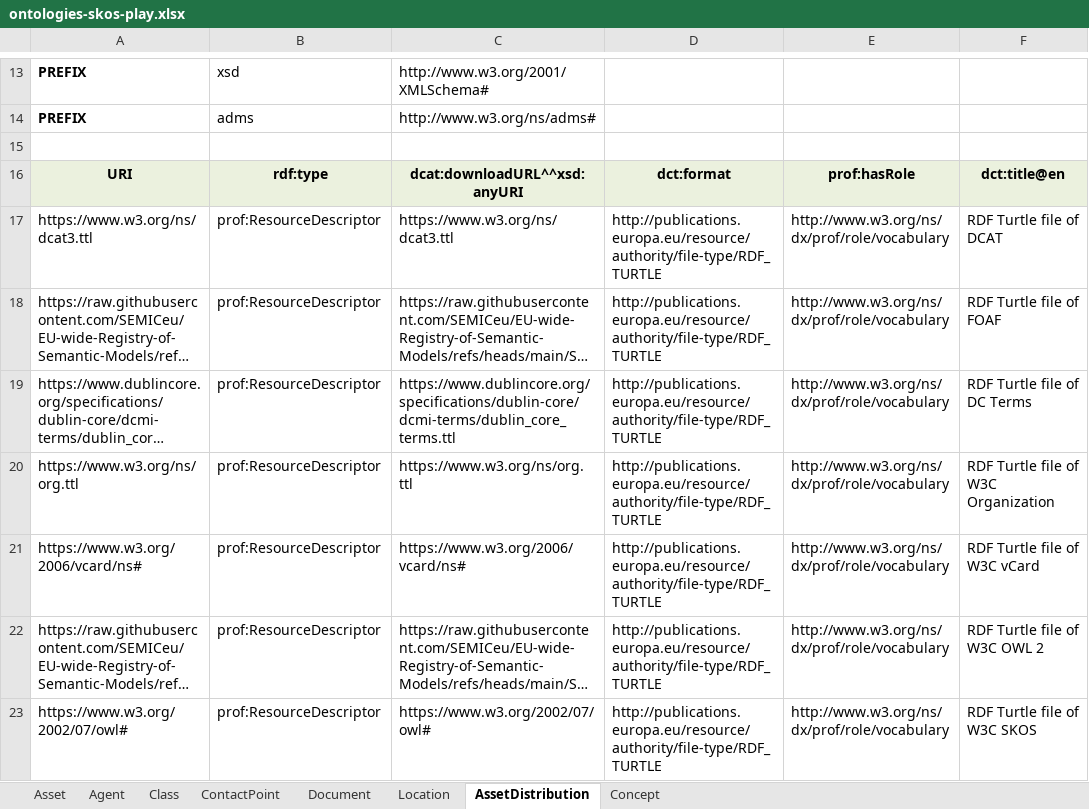
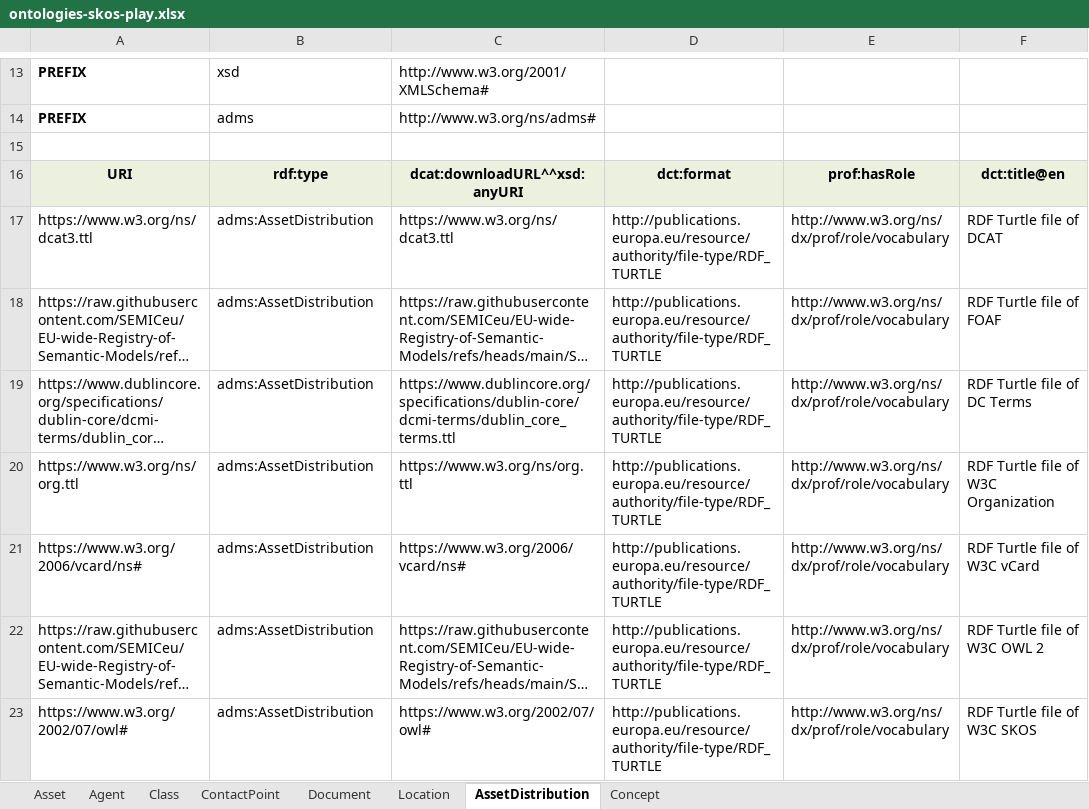
Before and after one commit to SEMICeu/EU-wide-Registry-of-Semantic-Models, an Excel workbook: SR-dev/metadata/ontologies-skos-play.xlsx, sheet AssetDistribution, drawn as a sheet; only a part is shown, gaps mark what is left out; long unchanged cells end in …; values as stored, in another font and other column widths than the file's, no borders; the diff names each change by its address in the sheet, - before the commit and + after, or states it on an @@ line.

```diff
--- a/SR-dev/metadata/ontologies-skos-play.xlsx (sheet AssetDistribution)
+++ b/SR-dev/metadata/ontologies-skos-play.xlsx (sheet AssetDistribution)
-B17:B23: prof:ResourceDescriptor
+B17:B23: adms:AssetDistribution
```
Also changed, not shown: sheet Asset, SR-dev/metadata/cv-skos-play.xlsx, 3 other files.
